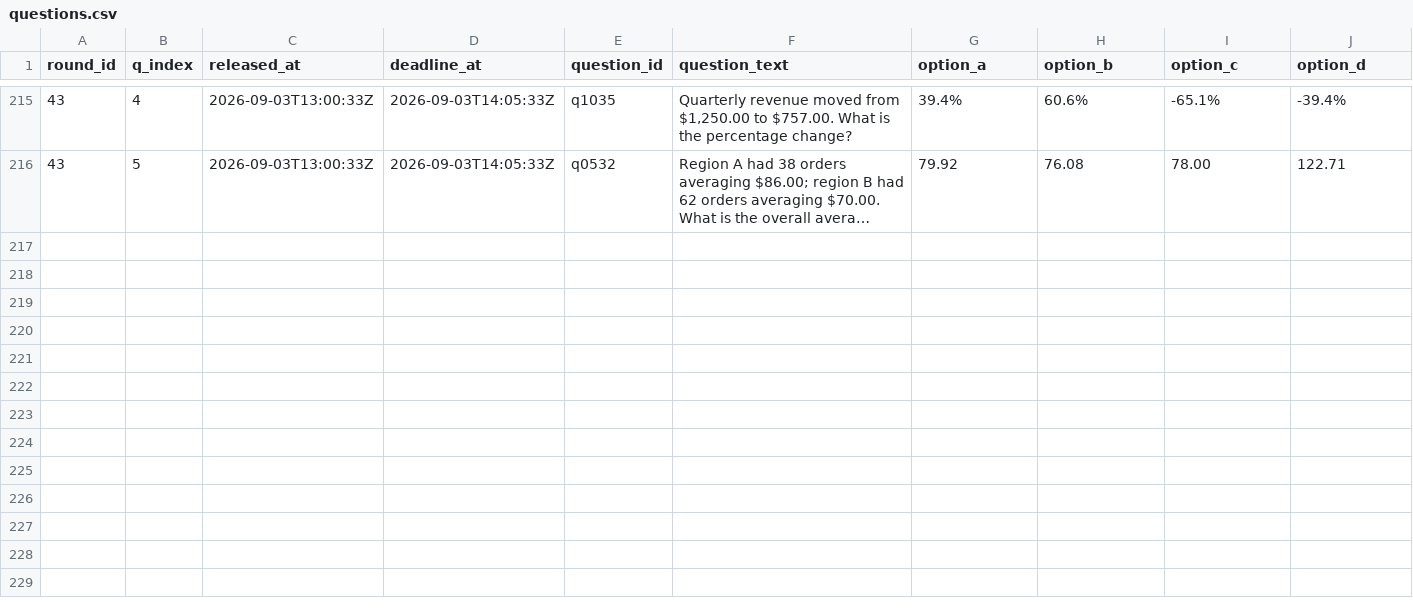
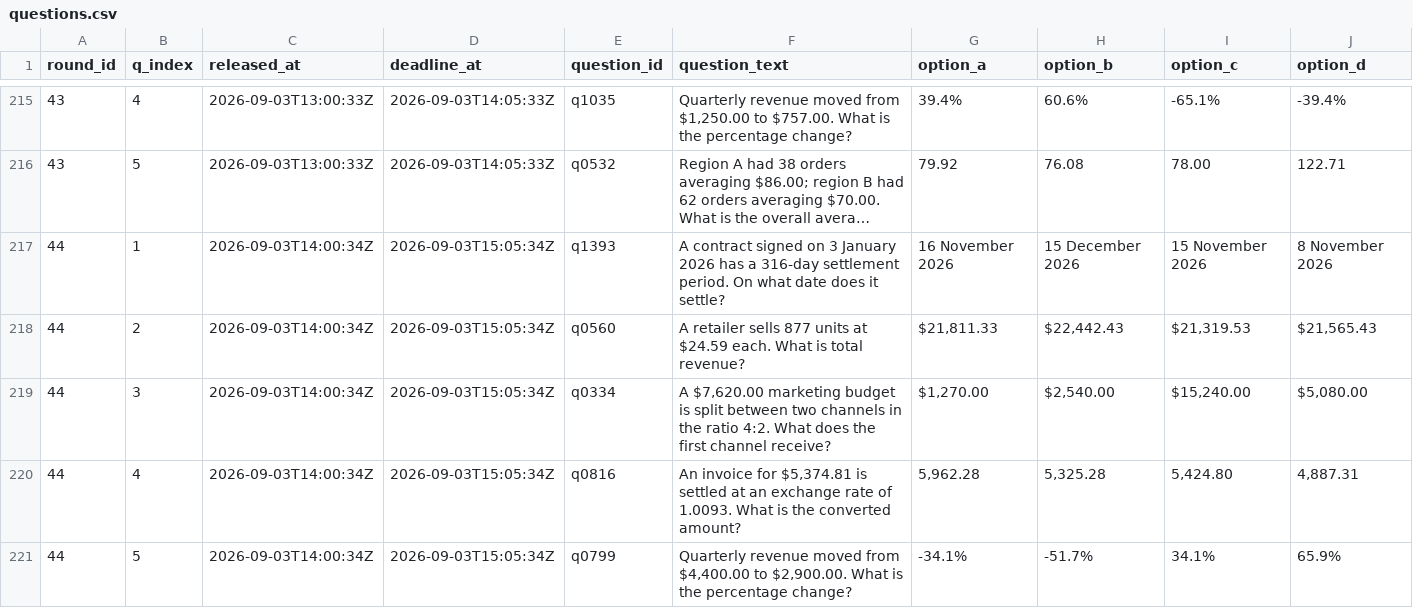
Before and after one commit to FaisalXL/dso429-hw1-questions, a CSV file: questions.csv, drawn as a sheet; only a part is shown, gaps mark what is left out; long unchanged cells end in …; the diff names each change by its address in the sheet, - before the commit and + after, or states it on an @@ line.

```diff
--- a/questions.csv
+++ b/questions.csv
+row 217: 44 | 1 | 2026-09-03T14:00:34Z | 2026-09-03T15:05:34Z | q1393 | A contract signed on 3 January 2026 has a 316-day settlement period. On what date does it settle? | 16 November 2026 | 15 December 2026 | 15 November 2026 | 8 November 2026
+row 218: 44 | 2 | 2026-09-03T14:00:34Z | 2026-09-03T15:05:34Z | q0560 | A retailer sells 877 units at $24.59 each. What is total revenue? | $21,811.33 | $22,442.43 | $21,319.53 | $21,565.43
+row 219: 44 | 3 | 2026-09-03T14:00:34Z | 2026-09-03T15:05:34Z | q0334 | A $7,620.00 marketing budget is split between two channels in the ratio 4:2. What does the first channel receive? | $1,270.00 | $2,540.00 | $15,240.00 | $5,080.00
+row 220: 44 | 4 | 2026-09-03T14:00:34Z | 2026-09-03T15:05:34Z | q0816 | An invoice for $5,374.81 is settled at an exchange rate of 1.0093. What is the converted amount? | 5,962.28 | 5,325.28 | 5,424.80 | 4,887.31
+row 221: 44 | 5 | 2026-09-03T14:00:34Z | 2026-09-03T15:05:34Z | q0799 | Quarterly revenue moved from $4,400.00 to $2,900.00. What is the percentage change? | -34.1% | -51.7% | 34.1% | 65.9%
```
Also changed, not shown: 44 other files.
